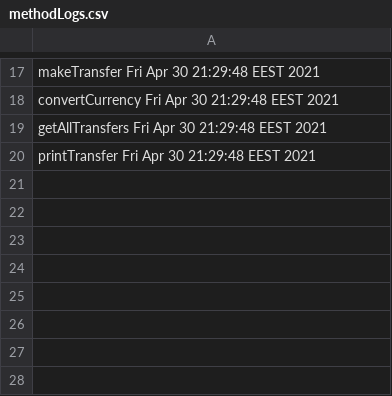
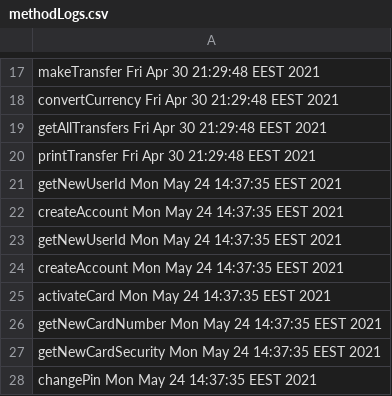
Before and after one commit to Catalin-Zaharia/JavaOopBankingApp, a CSV file: resources/outputs/methodLogs.csv, drawn as a sheet; only a part is shown, gaps mark what is left out.

```diff
--- a/resources/outputs/methodLogs.csv
+++ b/resources/outputs/methodLogs.csv
@@ -20 +20,9 @@ getAllTransfers Fri Apr 30 21:29:48 EEST 2021
 printTransfer Fri Apr 30 21:29:48 EEST 2021
+getNewUserId Mon May 24 14:37:35 EEST 2021
+createAccount Mon May 24 14:37:35 EEST 2021
+getNewUserId Mon May 24 14:37:35 EEST 2021
+createAccount Mon May 24 14:37:35 EEST 2021
+activateCard Mon May 24 14:37:35 EEST 2021
+getNewCardNumber Mon May 24 14:37:35 EEST 2021
+getNewCardSecurity Mon May 24 14:37:35 EEST 2021
+changePin Mon May 24 14:37:35 EEST 2021
```
Also changed, not shown: 8 other files.
